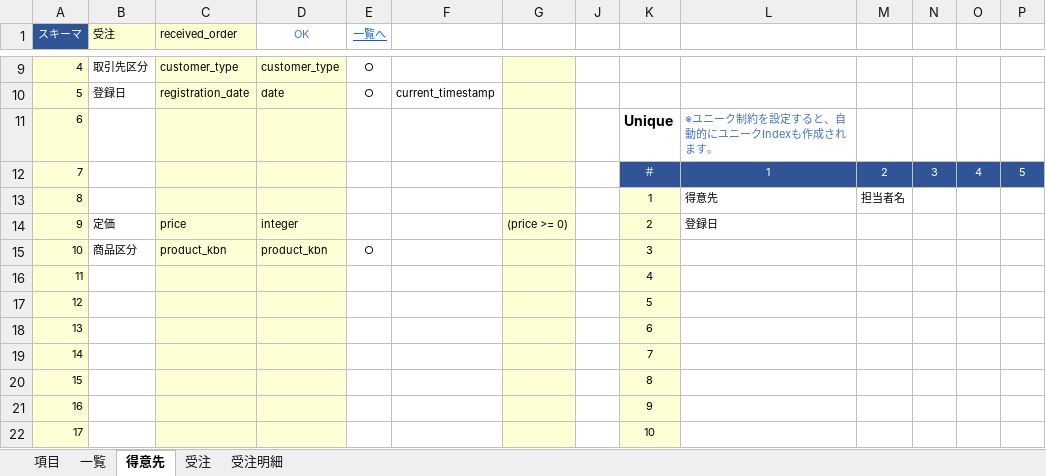
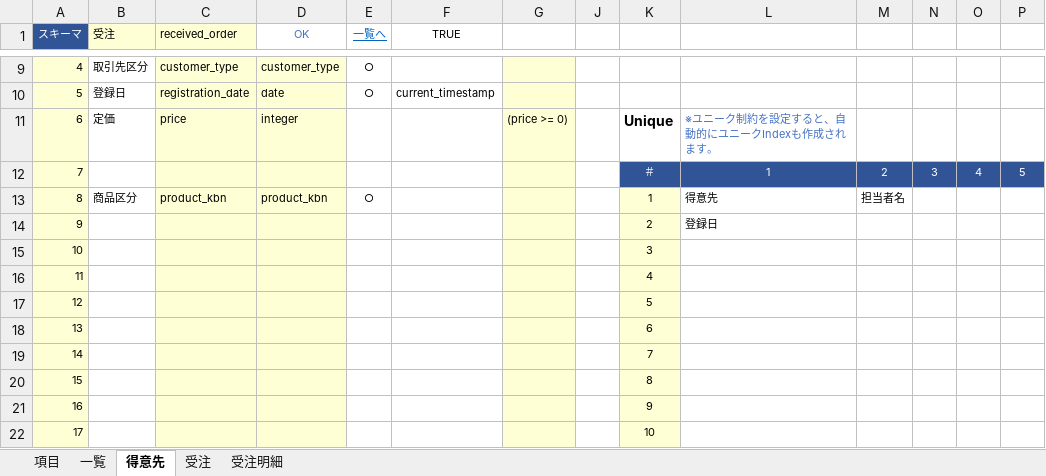
Before and after one commit to teru-0529/define-table, an Excel workbook: テーブル定義.xlsm, sheet 得意先, drawn as a sheet; only a part is shown, gaps mark what is left out; values as stored, in another font and other column widths than the file's, no borders; conditional formats not drawn; removed rows and columns are numbered as before the commit, all else as after; rows hold the shown columns only; the diff names each change by its address in the sheet, - before the commit and + after, or states it on an @@ line.

Commit message:
Value,IMEMode解決

```diff
--- a/テーブル定義.xlsm (sheet 得意先)
+++ b/テーブル定義.xlsm (sheet 得意先)
-F1: (empty)
+F1: TRUE
-row 11: 6 |  |  |  |  |  |  |  | Unique | ※ユニーク制約を設定すると、自動的にユニークIndexも作成されます。
+row 11: 6 | 定価 | price | integer |  |  | (price >= 0) |  | Unique | ※ユニーク制約を設定すると、自動的にユニークIndexも作成されます。
-row 13: 8 |  |  |  |  |  |  |  | 1 | 得意先 | 担当者名
-row 14: 9 | 定価 | price | integer |  |  | (price >= 0) |  | 2 | 登録日
@@ column A (スキーマ) renumbered in row 13 @@
-K13: 3
+K13: 1
-L13: (empty)
+L13: 得意先
-M13: (empty)
+M13: 担当者名
+row 14: 9 |  |  |  |  |  |  |  | 2 | 登録日
+row 15: 10 |  |  |  |  |  |  |  | 3
```
Also changed, not shown: formulas that keep their value, 10 other files.
